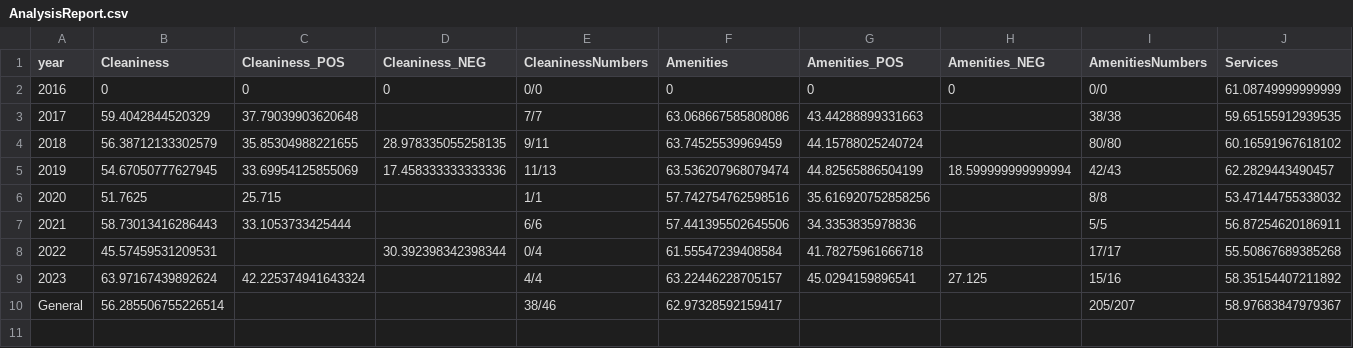
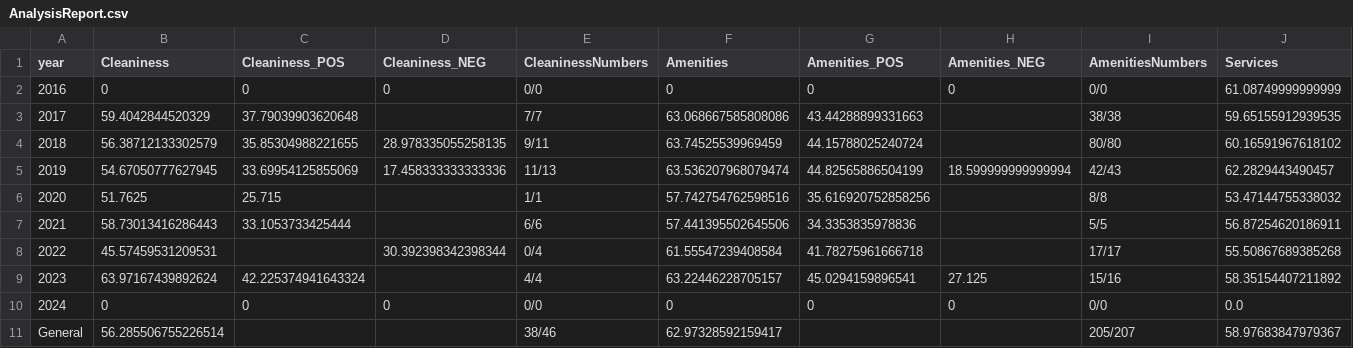
Before and after one commit to ZFCrow/HotelAspectAnalytics, a CSV file: DatabyHotel/Carlton Hotel Singapore ReviewData/AnalysisReport.csv, drawn as a sheet; only a part is shown; rows hold the shown columns only; the diff names each change by its address in the sheet, - before the commit and + after, or states it on an @@ line.

```diff
--- a/DatabyHotel/Carlton Hotel Singapore ReviewData/AnalysisReport.csv
+++ b/DatabyHotel/Carlton Hotel Singapore ReviewData/AnalysisReport.csv
+row 10: 2024 | 0 | 0 | 0 | 0/0 | 0 | 0 | 0 | 0/0 | 0.0
```
Also changed, not shown: 7 other files.
